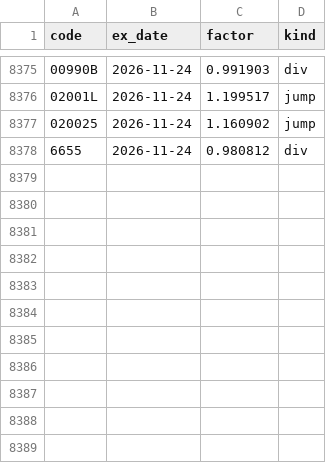
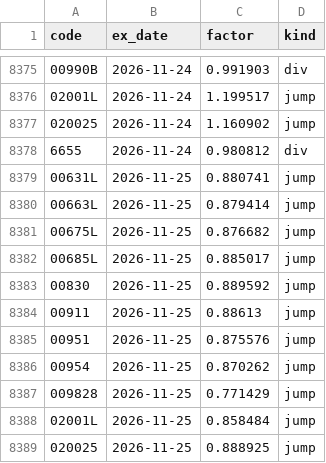
Before and after one commit to PoHsuanChou/tw-market-scanner, a CSV file: history/adjust.csv, drawn as a sheet; only a part is shown, gaps mark what is left out.

```diff
--- a/history/adjust.csv
+++ b/history/adjust.csv
@@ -8378 +8378,12 @@ code,ex_date,factor,kind
 6655,2026-11-24,0.980812,div
+00631L,2026-11-25,0.880741,jump
+00663L,2026-11-25,0.879414,jump
+00675L,2026-11-25,0.876682,jump
+00685L,2026-11-25,0.885017,jump
+00830,2026-11-25,0.889592,jump
+00911,2026-11-25,0.88613,jump
+00951,2026-11-25,0.875576,jump
+00954,2026-11-25,0.870262,jump
+009828,2026-11-25,0.771429,jump
+02001L,2026-11-25,0.858484,jump
+020025,2026-11-25,0.888925,jump
```
Also changed, not shown: history/index/twii.csv, history/shares.csv, 22 other files.
